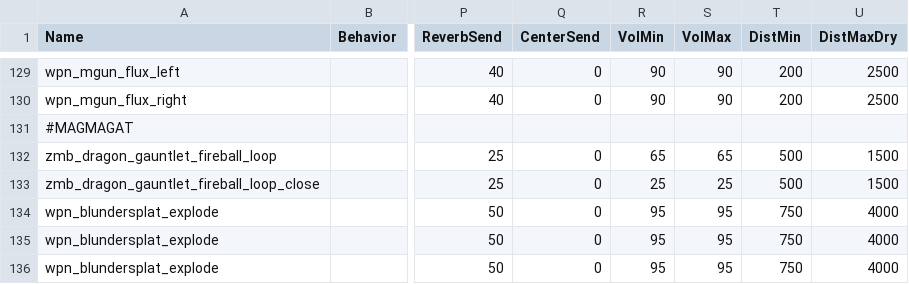
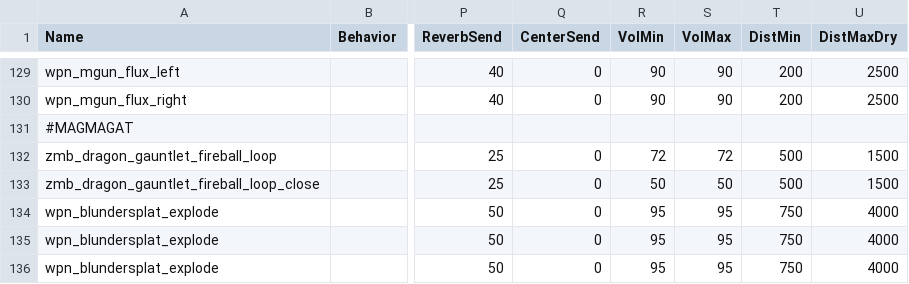
Before and after one commit to t7-reapy/t7_workspace, a CSV file: share/raw/sound/aliases/extra_upgraded_weapons_sounds.csv, drawn as a sheet; only a part is shown, gaps mark what is left out; the diff names each change by its address in the sheet, - before the commit and + after, or states it on an @@ line.

```diff
--- a/share/raw/sound/aliases/extra_upgraded_weapons_sounds.csv
+++ b/share/raw/sound/aliases/extra_upgraded_weapons_sounds.csv
-R132 (VolMin): 65
+R132 (VolMin): 72
-S132 (VolMax): 65
+S132 (VolMax): 72
-R133 (VolMin): 25
+R133 (VolMin): 50
-S133 (VolMax): 25
+S133 (VolMax): 50
```
Also changed, not shown: usermaps/zm_test/gamedata/weapons/zm/zm_test_weapons.csv, 35 other files.
